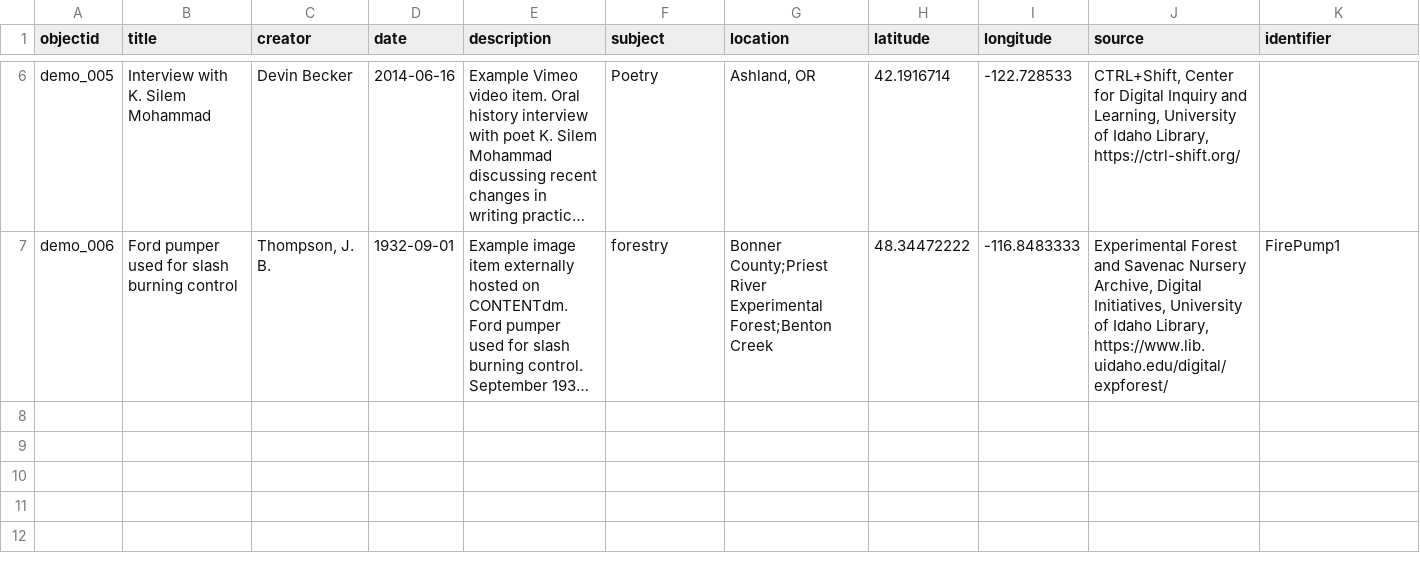
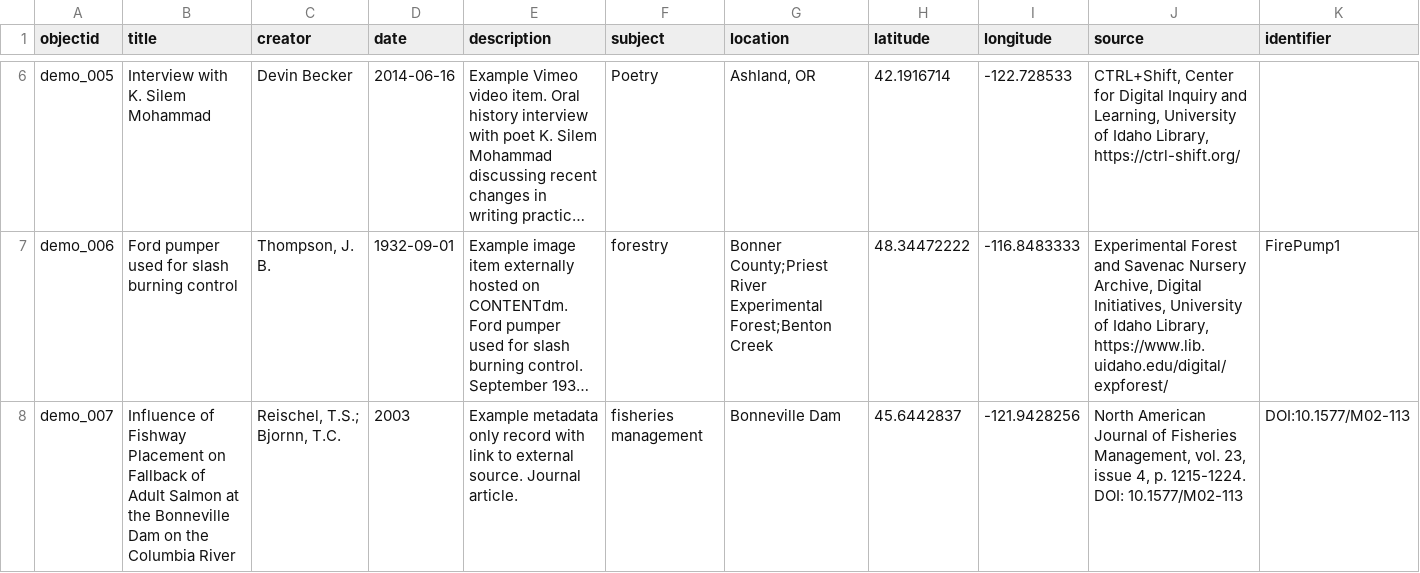
Before and after one commit to CollectionBuilder/collectionbuilder-sa, a CSV file: _data/demo-metadata.csv, drawn as a sheet; only a part is shown, gaps mark what is left out; long unchanged cells end in …; rows hold the shown columns only; the diff names each change by its address in the sheet, - before the commit and + after, or states it on an @@ line.

Commit message:
add example record item

```diff
--- a/_data/demo-metadata.csv
+++ b/_data/demo-metadata.csv
+row 8: demo_007 | Influence of Fishway Placement on Fallback of Adult Salmon at the Bonneville Dam on the Columbia River | Reischel, T.S.; Bjornn, T.C. | 2003 | Example metadata only record with link to external source. Journal article. | fisheries management | Bonneville Dam | 45.6442837 | -121.9428256 | North American Journal of Fisheries Management, vol. 23, issue 4, p. 1215-1224. DOI: 10.1577/M02-113 | DOI:10.1577/M02-113
```
